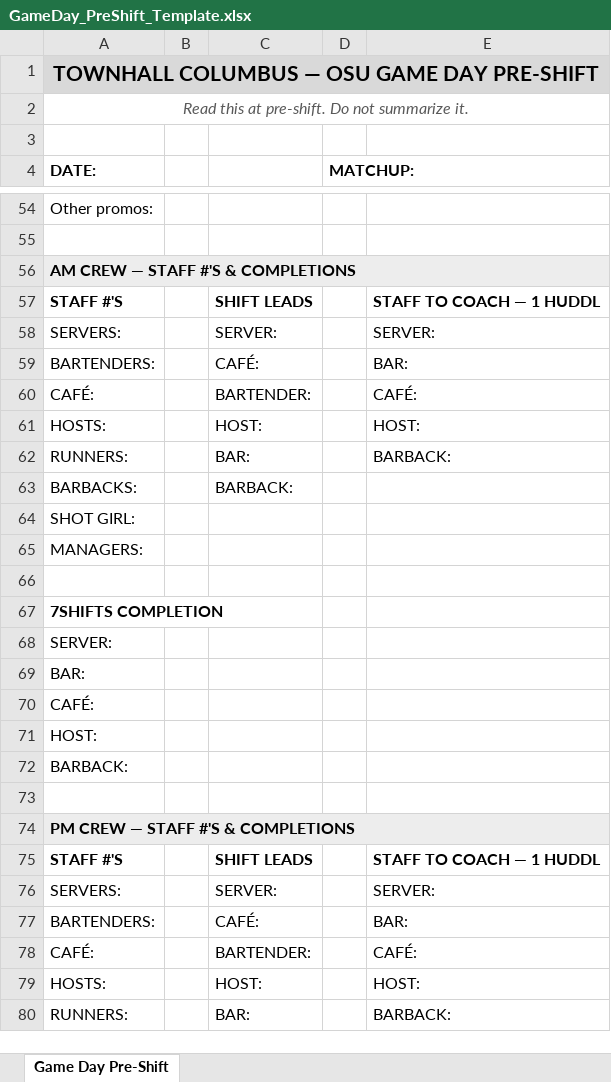
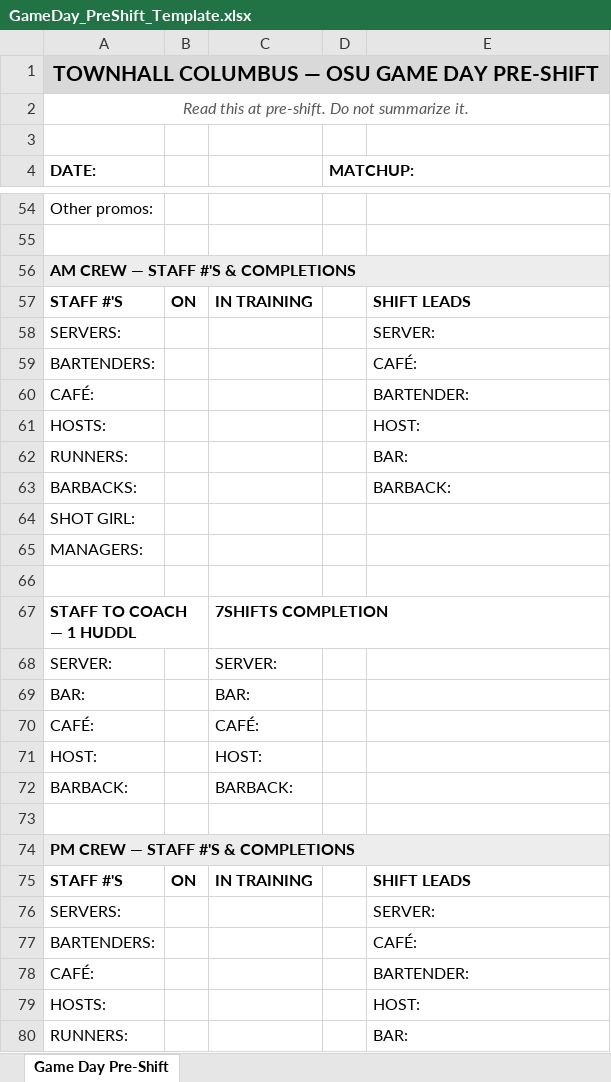
Before and after one commit to taylormccullough28-lab/townhall-ordering, an Excel workbook: docs/GameDay_PreShift_Template.xlsx, sheet Game Day Pre-Shift, drawn as a sheet; only a part is shown, gaps mark what is left out; values as stored, in another font and other column widths than the file's, no borders; removed rows and columns are numbered as before the commit, all else as after; the diff covers the shown part only; the diff names each change by its address in the sheet, - before the commit and + after, or states it on an @@ line.

```diff
--- a/docs/GameDay_PreShift_Template.xlsx (sheet Game Day Pre-Shift)
+++ b/docs/GameDay_PreShift_Template.xlsx (sheet Game Day Pre-Shift)
-B57: (empty)
+B57: ON
-C57: SHIFT LEADS
+C57: IN TRAINING
-E57: STAFF TO COACH — 1 HUDDL
+E57: SHIFT LEADS
-C58: SERVER:
+C58: (empty)
-C59: CAFÉ:
+C59: (empty)
-E59: BAR:
+E59: CAFÉ:
-C60: BARTENDER:
+C60: (empty)
-E60: CAFÉ:
+E60: BARTENDER:
-C61: HOST:
+C61: (empty)
-C62: BAR:
+C62: (empty)
-E62: BARBACK:
+E62: BAR:
-C63: BARBACK:
+C63: (empty)
-E63: (empty)
+E63: BARBACK:
-row 67: 7SHIFTS COMPLETION
+row 67: STAFF TO COACH — 1 HUDDL |  | 7SHIFTS COMPLETION
-C68: (empty)
+C68: SERVER:
-C69: (empty)
+C69: BAR:
-C70: (empty)
+C70: CAFÉ:
-C71: (empty)
+C71: HOST:
-C72: (empty)
+C72: BARBACK:
-B75: (empty)
+B75: ON
-C75: SHIFT LEADS
+C75: IN TRAINING
-E75: STAFF TO COACH — 1 HUDDL
+E75: SHIFT LEADS
-C76: SERVER:
+C76: (empty)
-C77: CAFÉ:
+C77: (empty)
-E77: BAR:
+E77: CAFÉ:
-C78: BARTENDER:
+C78: (empty)
-E78: CAFÉ:
+E78: BARTENDER:
-C79: HOST:
+C79: (empty)
-C80: BAR:
+C80: (empty)
-E80: BARBACK:
+E80: BAR:
```
Also changed, not shown: 1 added row, 1 removed row and 7 edited cells elsewhere in this sheet, 2 other files.
